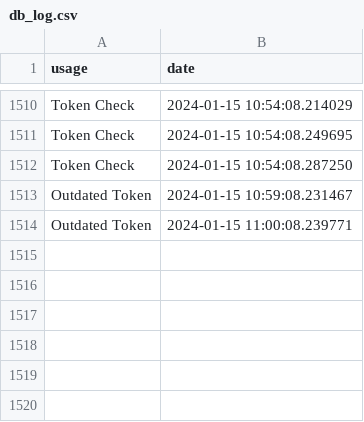
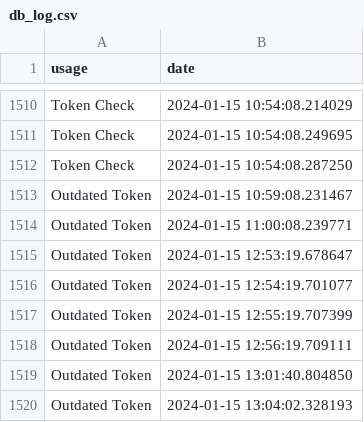
Before and after one commit to Ploc300/RTPhone, a CSV file: server/databases/db_log.csv, drawn as a sheet; only a part is shown, gaps mark what is left out; the diff names each change by its address in the sheet, - before the commit and + after, or states it on an @@ line.

```diff
--- a/server/databases/db_log.csv
+++ b/server/databases/db_log.csv
+row 1515: Outdated Token | 2024-01-15 12:53:19.678647
+row 1516: Outdated Token | 2024-01-15 12:54:19.701077
+row 1517: Outdated Token | 2024-01-15 12:55:19.707399
+row 1518: Outdated Token | 2024-01-15 12:56:19.709111
+row 1519: Outdated Token | 2024-01-15 13:01:40.804850
+row 1520: Outdated Token | 2024-01-15 13:04:02.328193
```
Also changed, not shown: 2 other files.
